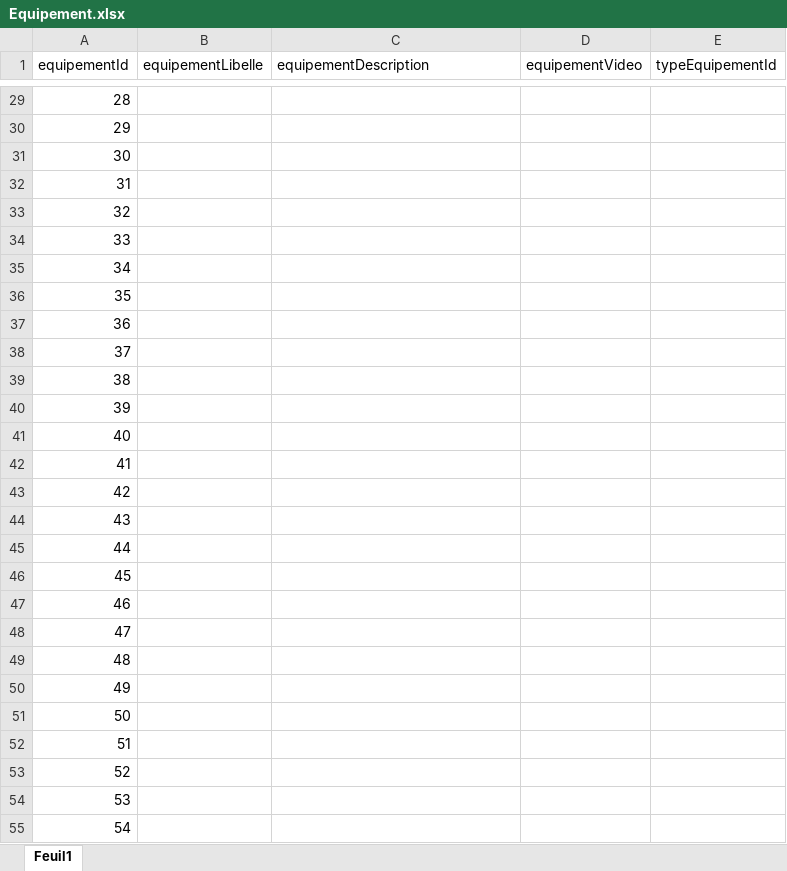
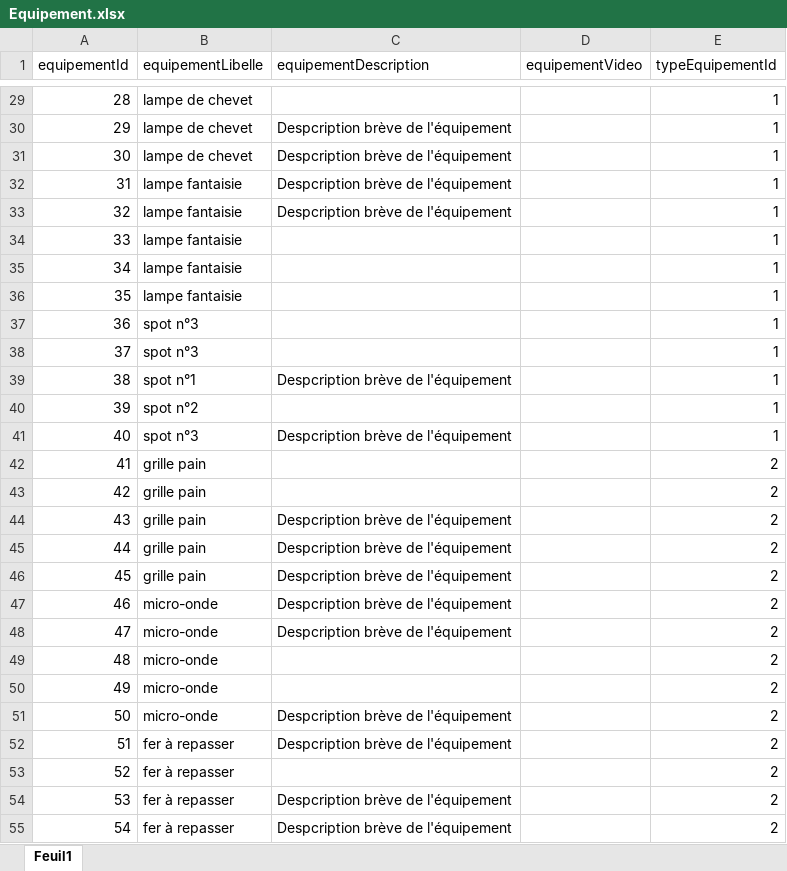
Before and after one commit to doriangilbert/MaisonEconome, an Excel workbook: data_csv/Equipement.xlsx, sheet Feuil1, drawn as a sheet; only a part is shown, gaps mark what is left out; values as stored, in another font and other column widths than the file's, no borders; the diff covers the shown part only; the diff names each change by its address in the sheet, - before the commit and + after, or states it on an @@ line.

```diff
--- a/data_csv/Equipement.xlsx (sheet Feuil1)
+++ b/data_csv/Equipement.xlsx (sheet Feuil1)
-B29:B31 (equipementLibelle): (empty)
+B29:B31 (equipementLibelle): lampe de chevet
-E29:E41 (typeEquipementId): (empty)
+E29:E41 (typeEquipementId): 1
-C30:C33 (equipementDescription): (empty)
+C30:C33 (equipementDescription): Despcription brève de l'équipement
-B32:B36 (equipementLibelle): (empty)
+B32:B36 (equipementLibelle): lampe fantaisie
-B37:B38 (equipementLibelle): (empty)
+B37:B38 (equipementLibelle): spot n°3
-B39 (equipementLibelle): (empty)
+B39 (equipementLibelle): spot n°1
-C39 (equipementDescription): (empty)
+C39 (equipementDescription): Despcription brève de l'équipement
-B40 (equipementLibelle): (empty)
+B40 (equipementLibelle): spot n°2
-B41 (equipementLibelle): (empty)
+B41 (equipementLibelle): spot n°3
-C41 (equipementDescription): (empty)
+C41 (equipementDescription): Despcription brève de l'équipement
-B42:B46 (equipementLibelle): (empty)
+B42:B46 (equipementLibelle): grille pain
-E42:E55 (typeEquipementId): (empty)
+E42:E55 (typeEquipementId): 2
-C44:C48 (equipementDescription): (empty)
+C44:C48 (equipementDescription): Despcription brève de l'équipement
-B47:B51 (equipementLibelle): (empty)
+B47:B51 (equipementLibelle): micro-onde
-C51:C52 (equipementDescription): (empty)
+C51:C52 (equipementDescription): Despcription brève de l'équipement
-B52:B55 (equipementLibelle): (empty)
+B52:B55 (equipementLibelle): fer à repasser
-C54:C55 (equipementDescription): (empty)
+C54:C55 (equipementDescription): Despcription brève de l'équipement
```
Also changed, not shown: 180 edited cells elsewhere in this sheet, formulas that keep their value, data_csv/Ressource.xlsx, data_csv/TypeEquipement.xlsx, 3 other files.
